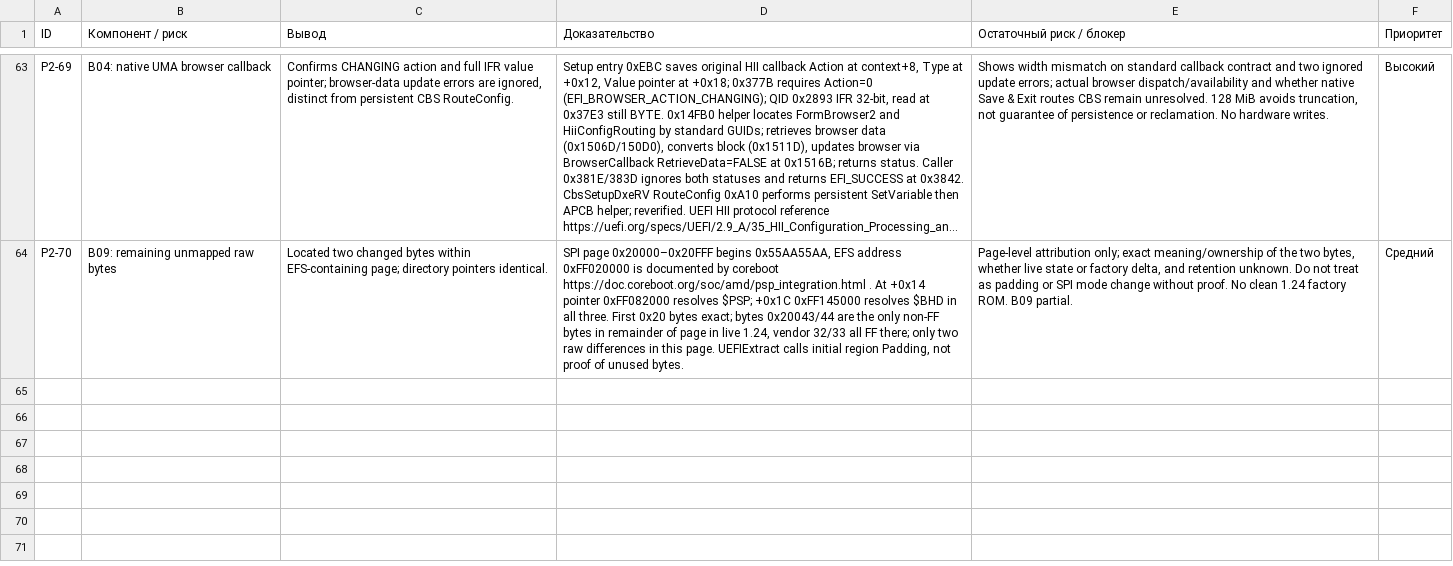
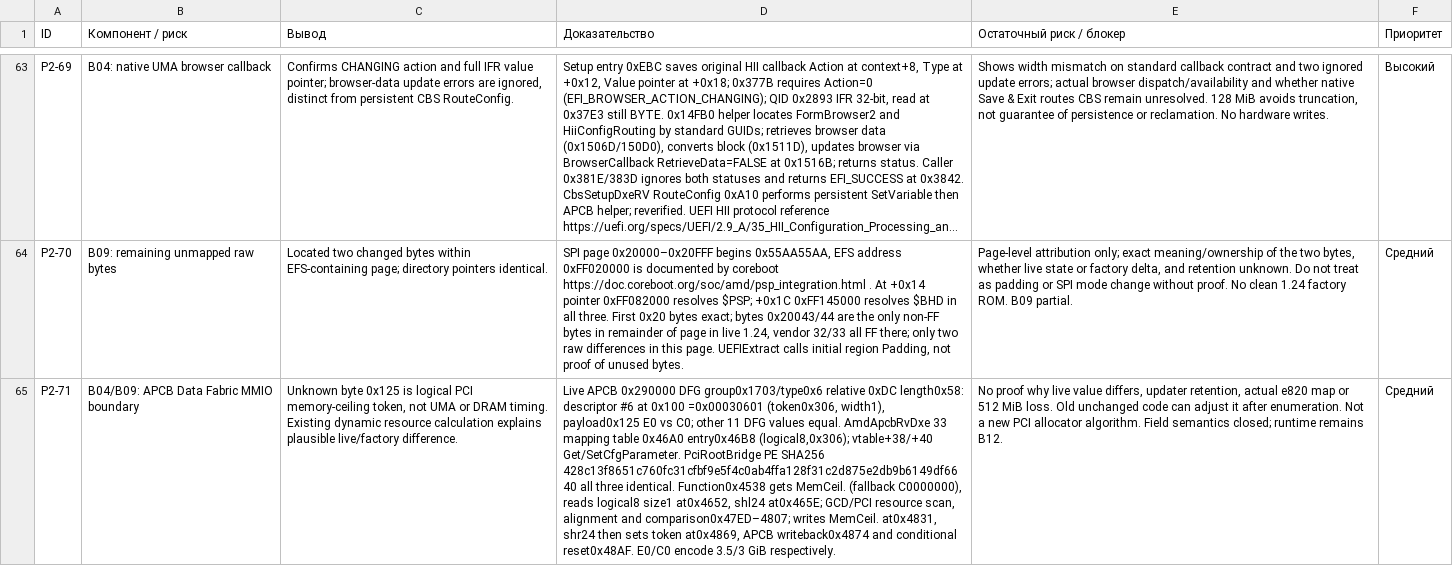
Before and after one commit to kaaburgh/public-research, a TSV file: lenovo-m75n-bios-audit/data/p2-public.tsv, drawn as a sheet; only a part is shown, gaps mark what is left out; long unchanged cells end in …; the diff covers the shown part only; the diff names each change by its address in the sheet, - before the commit and + after, or states it on an @@ line.

Commit message:
M75n audit: resolve APCB MMIO token, browser save route and Computrace diffs

```diff
--- a/lenovo-m75n-bios-audit/data/p2-public.tsv
+++ b/lenovo-m75n-bios-audit/data/p2-public.tsv
+row 65: P2-71 | B04/B09: APCB Data Fabric MMIO boundary | Unknown byte 0x125 is logical PCI memory-ceiling token, not UMA or DRAM timing. Existing dynamic resource calculation explains plausible live/factory difference. | Live APCB 0x290000 DFG group0x1703/type0x6 relative 0xDC length0x58: descriptor #6 at 0x100 =0x00030601 (token0x306, width1), payload0x125 E0 vs C0; other 11 DFG values equal. AmdApcbRvDxe 33 mapping table 0x46A0 entry0x46B8 (logical8,0x306); vtable+38/+40 Get/SetCfgParameter. PciRootBridge PE SHA256 428c13f8651c760fc31cfbf9e5f4c0ab4ffa128f31c2d875e2db9b6149df6640 all three identical. Function0x4538 gets MemCeil. (fallback C0000000), reads logical8 size1 at0x4652, shl24 at0x465E; GCD/PCI resource scan, alignment and comparison0x47ED–4807; writes MemCeil. at0x4831, shr24 then sets token at0x4869, APCB writeback0x4874 and conditional reset0x48AF. E0/C0 encode 3.5/3 GiB respectively. | No proof why live value differs, updater retention, actual e820 map or 512 MiB loss. Old unchanged code can adjust it after enumeration. Not a new PCI allocator algorithm. Field semantics closed; runtime remains B12. | Средний
```
Also changed, not shown: 2 added rows elsewhere in this file, lenovo-m75n-bios-audit/data/changes.tsv, lenovo-m75n-bios-audit/data/inventory.tsv, 8 other files.
